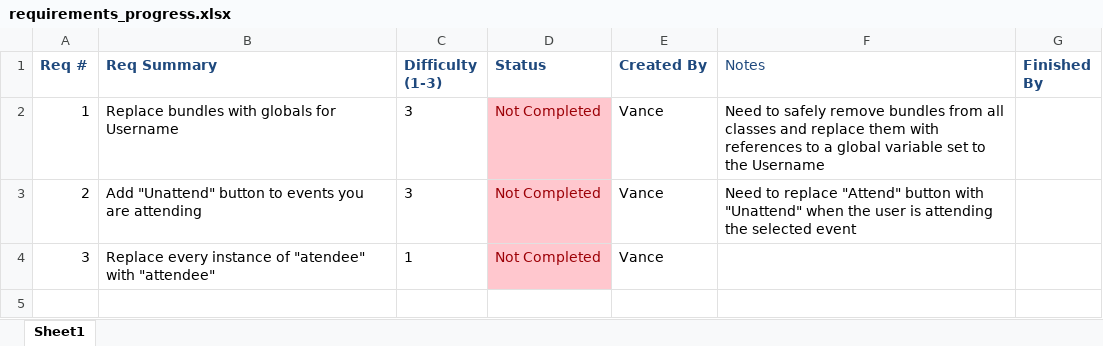
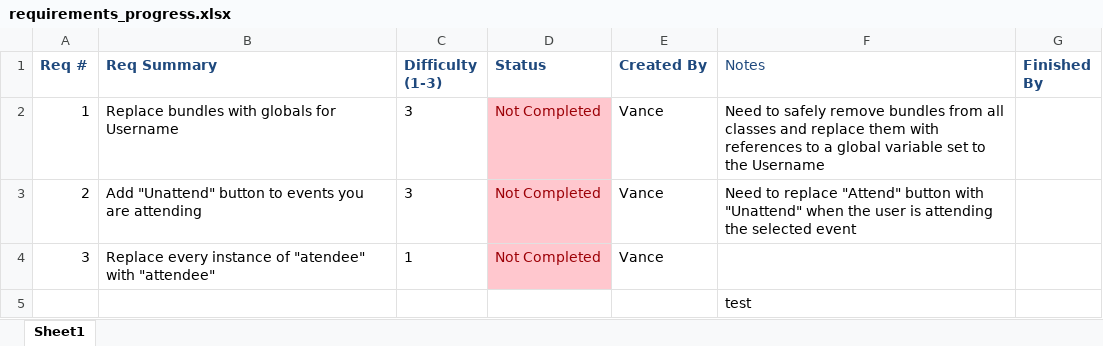
Before and after one commit to jkastan4600/MyApplication, an Excel workbook: app/src/main/assets/requirements_progress.xlsx, sheet Sheet1, drawn as a sheet; values as stored, in another font and other column widths than the file's, no borders; the diff names each change by its address in the sheet, - before the commit and + after, or states it on an @@ line.

Commit message:
Added "requirements_progress.xlsx" to keep fixes/bugs progress up-to-date. Try/catch added to DatabaseHelper.

```diff
--- a/app/src/main/assets/requirements_progress.xlsx (sheet Sheet1)
+++ b/app/src/main/assets/requirements_progress.xlsx (sheet Sheet1)
+row 5:  |  |  |  |  | test
```
